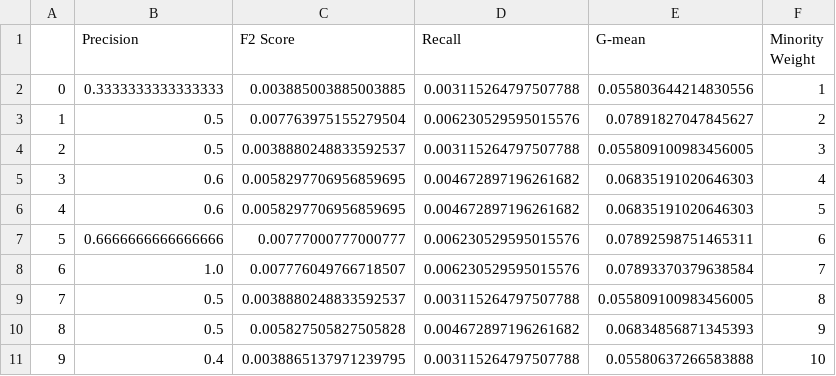
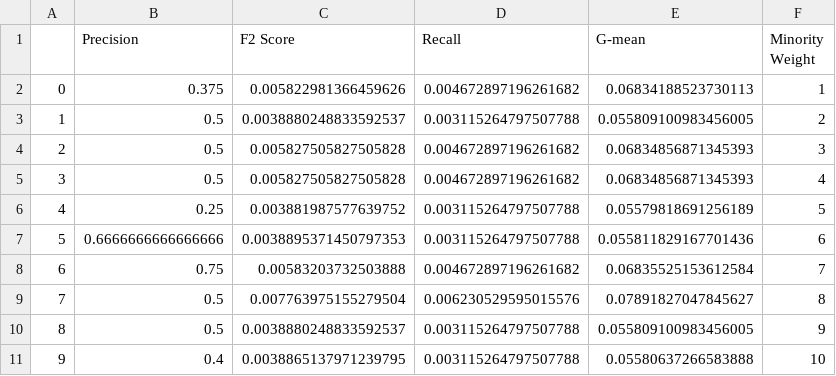
Before and after one commit to IzhakJames/FraudAnalytics, a CSV file: sklearn.ensemble._forest_dict.csv, drawn as a sheet.

```diff
--- a/sklearn.ensemble._forest_dict.csv
+++ b/sklearn.ensemble._forest_dict.csv
@@ -1,11 +1,11 @@
 ,Precision,F2 Score,Recall,G-mean,Minority Weight
-0,0.3333333333333333,0.003885003885003885,0.003115264797507788,0.055803644214830556,1
-1,0.5,0.007763975155279504,0.006230529595015576,0.07891827047845627,2
-2,0.5,0.0038880248833592537,0.003115264797507788,0.055809100983456005,3
-3,0.6,0.0058297706956859695,0.004672897196261682,0.06835191020646303,4
-4,0.6,0.0058297706956859695,0.004672897196261682,0.06835191020646303,5
-5,0.6666666666666666,0.00777000777000777,0.006230529595015576,0.07892598751465311,6
-6,1.0,0.007776049766718507,0.006230529595015576,0.07893370379638584,7
-7,0.5,0.0038880248833592537,0.003115264797507788,0.055809100983456005,8
-8,0.5,0.005827505827505828,0.004672897196261682,0.06834856871345393,9
+0,0.375,0.005822981366459626,0.004672897196261682,0.06834188523730113,1
+1,0.5,0.0038880248833592537,0.003115264797507788,0.055809100983456005,2
+2,0.5,0.005827505827505828,0.004672897196261682,0.06834856871345393,3
+3,0.5,0.005827505827505828,0.004672897196261682,0.06834856871345393,4
+4,0.25,0.003881987577639752,0.003115264797507788,0.05579818691256189,5
+5,0.6666666666666666,0.0038895371450797353,0.003115264797507788,0.055811829167701436,6
+6,0.75,0.00583203732503888,0.004672897196261682,0.06835525153612584,7
+7,0.5,0.007763975155279504,0.006230529595015576,0.07891827047845627,8
+8,0.5,0.0038880248833592537,0.003115264797507788,0.055809100983456005,9
 9,0.4,0.0038865137971239795,0.003115264797507788,0.05580637266583888,10
```
Also changed, not shown: sklearn.ensemble._forest_SMOTE.csv, sklearn.ensemble._forest_SMOTEENN.csv, 12 other files.
